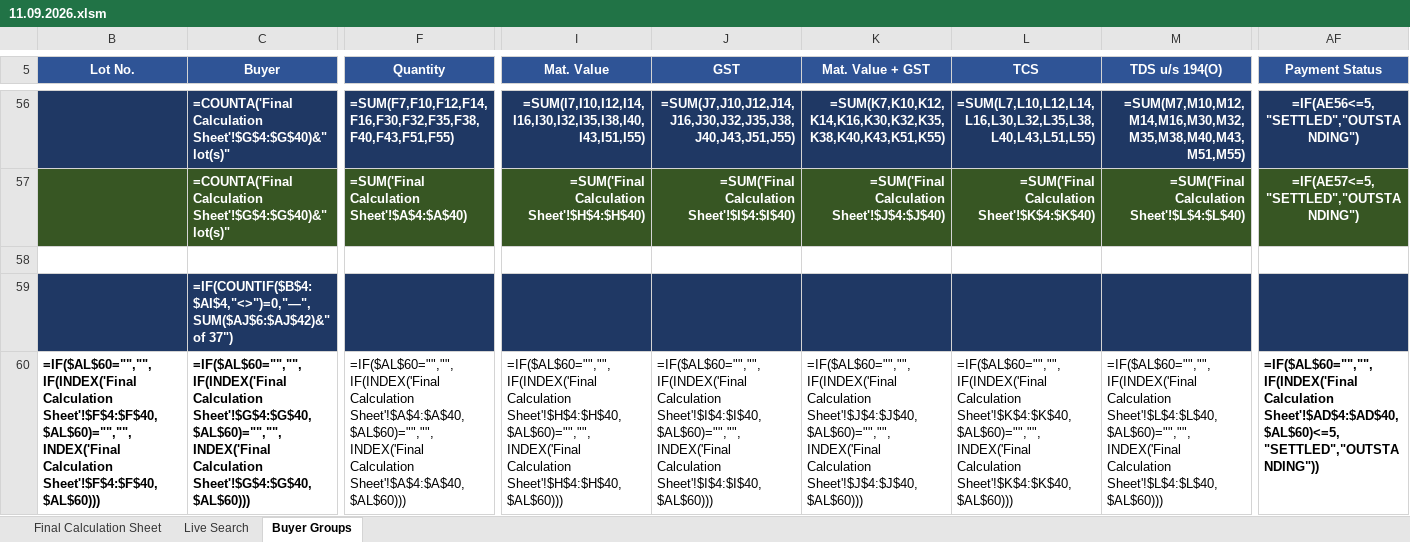
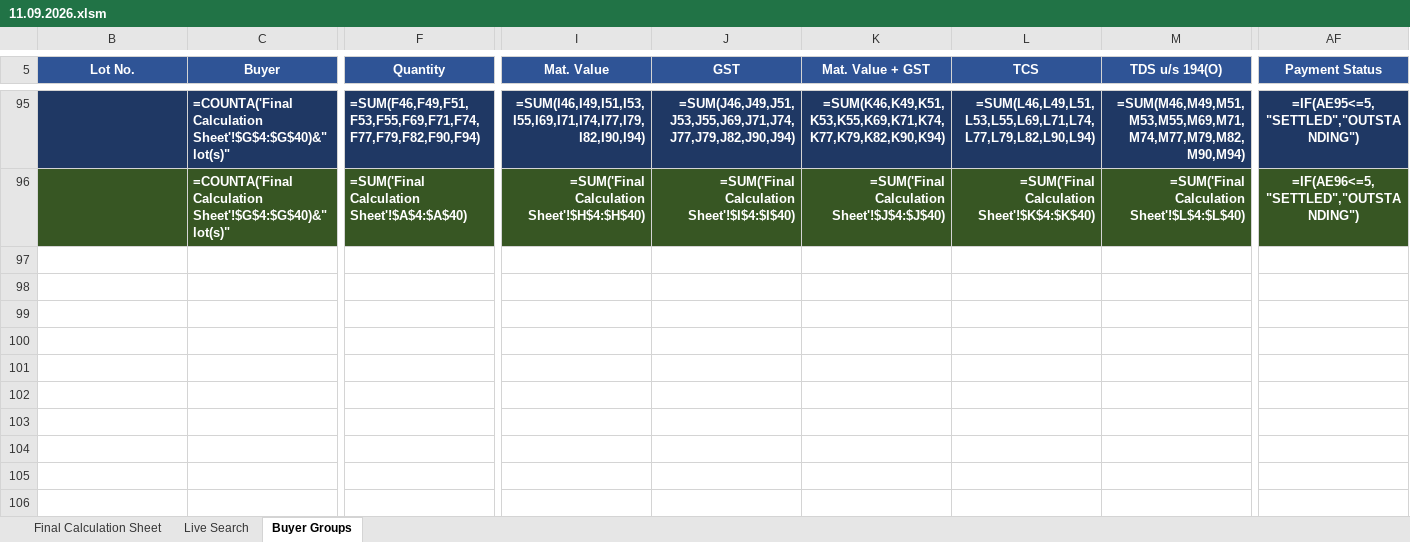
Before and after one commit to piyush4315/11.09.2026, an Excel workbook: 11.09.2026.xlsm, sheet Buyer Groups, drawn as a sheet; only a part is shown, gaps mark what is left out; values as stored, in another font and other column widths than the file's, no borders; formulas without a stored value are shown as written; conditional formats not drawn; removed rows and columns are numbered as before the commit, all else as after; rows hold the shown columns only; the diff covers the shown part only; the diff names each change by its address in the sheet, - before the commit and + after, or states it on an @@ line.

Commit message:
Buyer Groups: searching now brings the matching rows to the top
Typing in the SEARCH row used to only highlight matches inside the buyer
blocks, with the MATCHED LOTS strip parked under GRAND TOTAL. Now the matched
rows come to you:

- the ▸ MATCHED LOTS strip moved to the top (bar on row 6, results in rows
  7:43), opened automatically while any SEARCH box holds a value and hidden
  again when the row is cleared; row 44 keeps its +/- control
- the buyer blocks (rows 45:94) plus TOTAL/GRAND TOTAL stay beneath it, and
  every lot that does not match goes grey in place, so the shaded subtotals
  and the totals still cover all 37 lots
- AJ6:AJ42 now return 1/0 instead of TRUE/FALSE - SUM() over booleans is 0 in
  Excel, which is why the strip never counted anything before
- new BuyerGroupStrip macro: double-click the bar to lift the matching buyers'
  whole blocks to the top (matched lots first inside each block), double-click
  again to put the plain alphabetical order back; a new search resets first.
  Rows are only ever Cut/Insert-ed, so shading, row groups, heights, subtotals
  and the live links to Final Calculation Sheet travel with them and nothing is
  retyped; the untouched order is kept in the hidden BG_Backup sheet
- tools/bg_top_strip.py performs the layout rewrite with a verifier that
  requires every moved cell to be byte-identical apart from its remapped row
  numbers; tools/inject_vba.py writes vba/*.bas|.cls into xl/vbaProject.bin
  (pyOpenVBA); tools/preview_buyer_groups_search.py replays the sheet's formula
  chain so the result set can be seen without Excel
- each buyer's lots stay in one block with a shaded ∑ subtotal beneath it, and
  GRAND TOTAL is still cross-checked to the source (row 2 explains all of it)

Co-authored-by: arena-agent <297053741+arena-agent@users.noreply.github.com>

```diff
--- a/11.09.2026.xlsm (sheet Buyer Groups)
+++ b/11.09.2026.xlsm (sheet Buyer Groups)
-F95 (Quantity): =SUM(F7,F10,F12,F14,F16,F30,F32,F35,F38,F40,F43,F51,F55)
+F95 (Quantity): =SUM(F46,F49,F51,F53,F55,F69,F71,F74,F77,F79,F82,F90,F94)
-I95 (Mat. Value): =SUM(I7,I10,I12,I14,I16,I30,I32,I35,I38,I40,I43,I51,I55)
+I95 (Mat. Value): =SUM(I46,I49,I51,I53,I55,I69,I71,I74,I77,I79,I82,I90,I94)
-J95 (GST): =SUM(J7,J10,J12,J14,J16,J30,J32,J35,J38,J40,J43,J51,J55)
+J95 (GST): =SUM(J46,J49,J51,J53,J55,J69,J71,J74,J77,J79,J82,J90,J94)
-K95 (Mat. Value + GST): =SUM(K7,K10,K12,K14,K16,K30,K32,K35,K38,K40,K43,K51,K55)
+K95 (Mat. Value + GST): =SUM(K46,K49,K51,K53,K55,K69,K71,K74,K77,K79,K82,K90,K94)
-L95 (TCS): =SUM(L7,L10,L12,L14,L16,L30,L32,L35,L38,L40,L43,L51,L55)
+L95 (TCS): =SUM(L46,L49,L51,L53,L55,L69,L71,L74,L77,L79,L82,L90,L94)
-M95 (TDS u/s 194(O)): =SUM(M7,M10,M12,M14,M16,M30,M32,M35,M38,M40,M43,M51,M55)
+M95 (TDS u/s 194(O)): =SUM(M46,M49,M51,M53,M55,M69,M71,M74,M77,M79,M82,M90,M94)
-AF95 (Payment Status): =IF(AE56<=5,"SETTLED","OUTSTANDING")
+AF95 (Payment Status): =IF(AE95<=5,"SETTLED","OUTSTANDING")
-AF96 (Payment Status): =IF(AE57<=5,"SETTLED","OUTSTANDING")
+AF96 (Payment Status): =IF(AE96<=5,"SETTLED","OUTSTANDING")
-row 58: (empty)
-row 59:  | =IF(COUNTIF($B$4:$AI$4,"<>")=0,"—",SUM($AJ$6:$AJ$42)&" of 37")
-row 60: =IF($AL$60="","",IF(INDEX('Final Calculation Sheet'!$F$4:$F$40,$AL$60)="","",INDEX('Final Calculation Sheet'!$F$4:$F$40,$AL$60))) | =IF($AL$60="","",IF(INDEX('Final Calculation Sheet'!$G$4:$G$40,$AL$60)="","",INDEX('Final Calculation Sheet'!$G$4:$G$40,$AL$60))) | =IF($AL$60="","",IF(INDEX('Final Calculation Sheet'!$A$4:$A$40,$AL$60)="","",INDEX('Final Calculation Sheet'!$A$4:$A$40,$AL$60))) | =IF($AL$60="","",IF(INDEX('Final Calculation Sheet'!$H$4:$H$40,$AL$60)="","",INDEX('Final Calculation Sheet'!$H$4:$H$40,$AL$60))) | =IF($AL$60="","",IF(INDEX('Final Calculation Sheet'!$I$4:$I$40,$AL$60)="","",INDEX('Final Calculation Sheet'!$I$4:$I$40,$AL$60))) | =IF($AL$60="","",IF(INDEX('Final Calculation Sheet'!$J$4:$J$40,$AL$60)="","",INDEX('Final Calculation Sheet'!$J$4:$J$40,$AL$60))) | =IF($AL$60="","",IF(INDEX('Final Calculation Sheet'!$K$4:$K$40,$AL$60)="","",INDEX('Final Calculation Sheet'!$K$4:$K$40,$AL$60))) | =IF($AL$60="","",IF(INDEX('Final Calculation Sheet'!$L$4:$L$40,$AL$60)="","",INDEX('Final Calculation Sheet'!$L$4:$L$40,$AL$60))) | =IF($AL$60="","",IF(INDEX('Final Calculation Sheet'!$AD$4:$AD$40,$AL$60)<=5,"SETTLED","OUTSTANDING"))
```
Also changed, not shown: 2 added rows, 36 removed rows and 300 edited cells elsewhere in this sheet, hidden cells, 6 other files.
